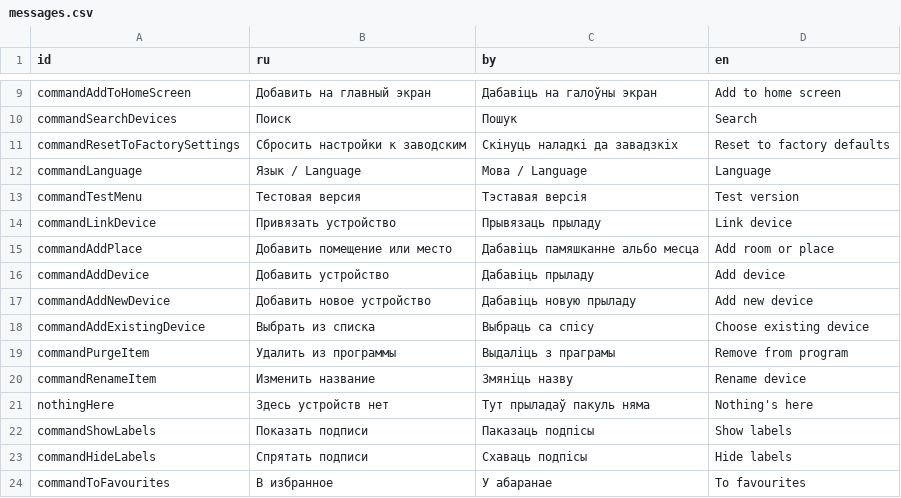
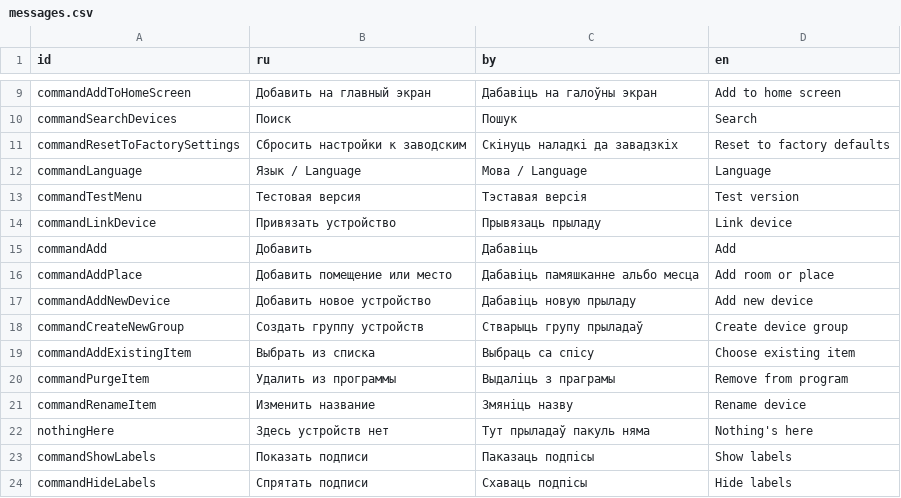
Before and after one commit to vwork/shbin, a CSV file: sh/templates/messages.csv, drawn as a sheet; only a part is shown, gaps mark what is left out; the shorter side is filled out with more unchanged rows.

```diff
--- a/sh/templates/messages.csv
+++ b/sh/templates/messages.csv
@@ -14,6 +14,7 @@ commandTestMenu,Тестовая версия,Тэставая версія,Test
 commandLinkDevice,Привязать устройство,Прывязаць прыладу,Link device
+commandAdd,Добавить,Дабавіць,Add
 commandAddPlace,Добавить помещение или место,Дабавіць памяшканне альбо месца,Add room or place
-commandAddDevice,Добавить устройство,Дабавіць прыладу,Add device
 commandAddNewDevice,Добавить новое устройство,Дабавіць новую прыладу,Add new device
-commandAddExistingDevice,Выбрать из списка,Выбраць са спісу,Choose existing device
+commandCreateNewGroup,Создать группу устройств,Стварыць групу прыладаў,Create device group
+commandAddExistingItem,Выбрать из списка,Выбраць са спісу,Choose existing item
 commandPurgeItem,Удалить из программы,Выдаліць з праграмы,Remove from program
```
Also changed, not shown: 8 other files.
